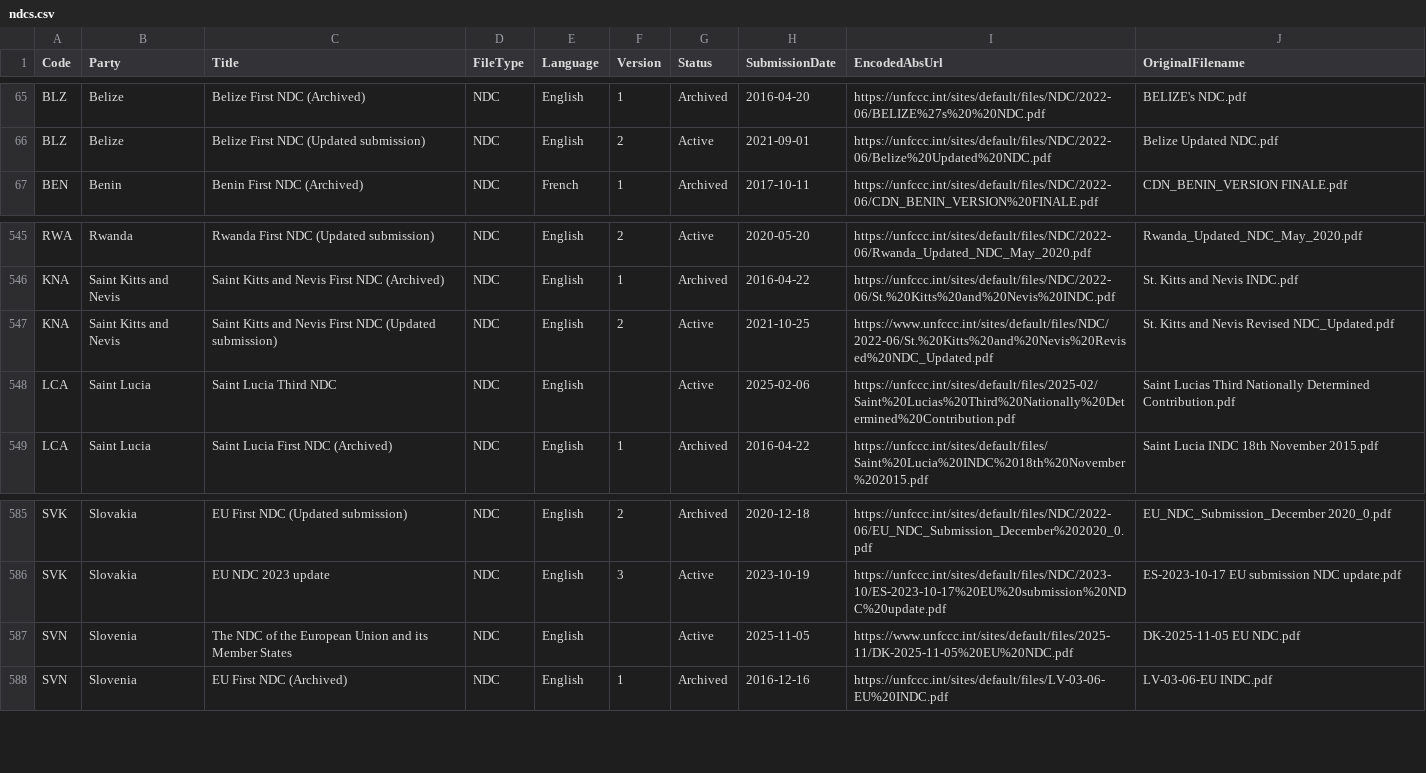
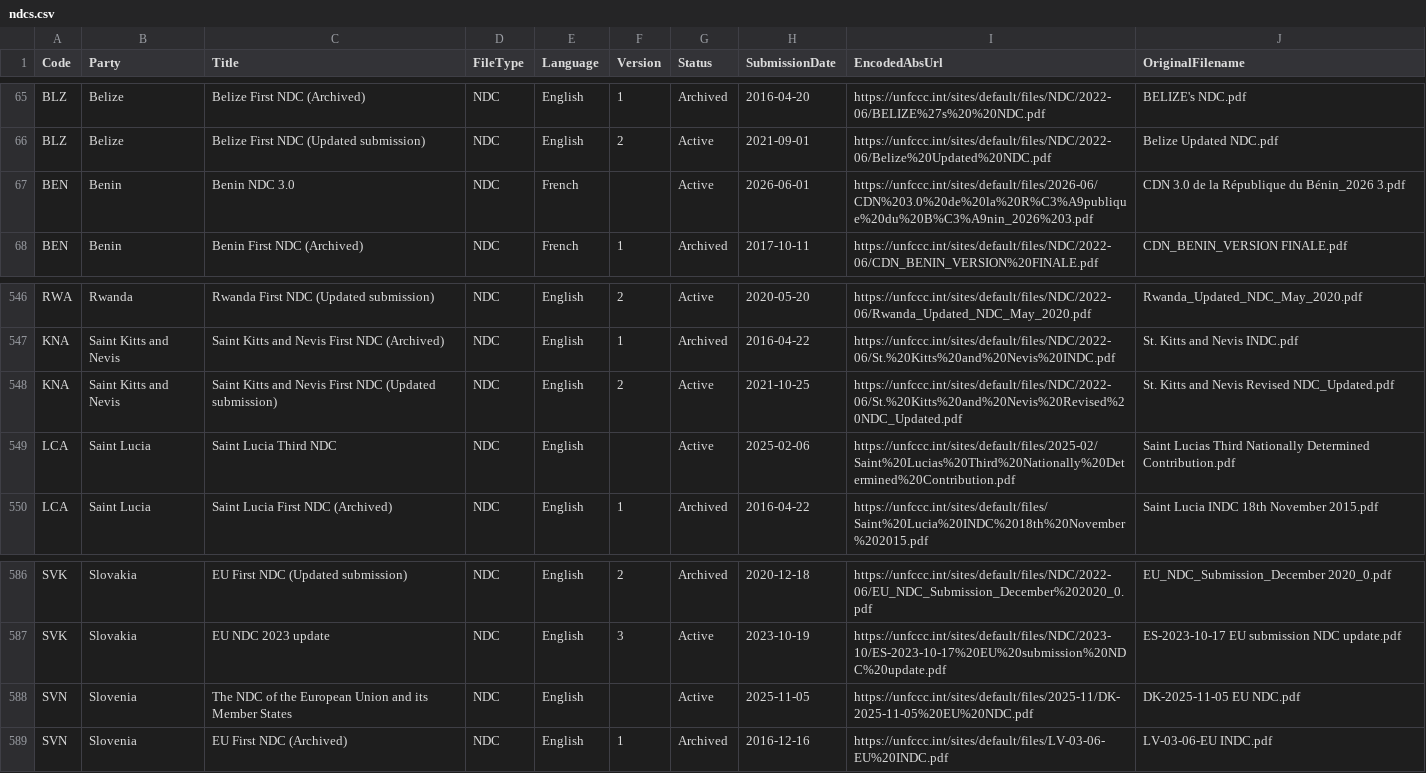
Before and after one commit to openclimatedata/ndcs, a CSV file: data/ndcs.csv, drawn as a sheet; only a part is shown, gaps mark what is left out.

```diff
--- a/data/ndcs.csv
+++ b/data/ndcs.csv
@@ -66,2 +66,3 @@ BLZ,Belize,Belize First NDC (Archived),NDC,English,1,Archived,2016-04-20,https:/
 BLZ,Belize,Belize First NDC (Updated submission),NDC,English,2,Active,2021-09-01,https://unfccc.int/sites/default/files/NDC/2022-06/Belize%20Updated%20NDC.pdf,Belize Updated NDC.pdf
+BEN,Benin,Benin NDC 3.0,NDC,French,,Active,2026-06-01,https://unfccc.int/sites/default/files/2026-06/CDN%203.0%20de%20la%20R%C3%A9publique%20du%20B%C3%A9nin_2026%203.pdf,CDN 3.0 de la République du Bénin_2026 3.pdf
 BEN,Benin,Benin First NDC (Archived),NDC,French,1,Archived,2017-10-11,https://unfccc.int/sites/default/files/NDC/2022-06/CDN_BENIN_VERSION%20FINALE.pdf,CDN_BENIN_VERSION FINALE.pdf
@@ -546,3 +547,3 @@ RWA,Rwanda,Rwanda First NDC (Updated submission),NDC,English,2,Active,2020-05-20
 KNA,Saint Kitts and Nevis,Saint Kitts and Nevis First NDC (Archived),NDC,English,1,Archived,2016-04-22,https://unfccc.int/sites/default/files/NDC/2022-06/St.%20Kitts%20and%20Nevis%20INDC.pdf,St. Kitts and Nevis INDC.pdf
-KNA,Saint Kitts and Nevis,Saint Kitts and Nevis First NDC (Updated submission),NDC,English,2,Active,2021-10-25,https://www.unfccc.int/sites/default/files/NDC/2022-06/St.%20Kitts%20and%20Nevis%20Revised%20NDC_Updated.pdf,St. Kitts and Nevis Revised NDC_Updated.pdf
+KNA,Saint Kitts and Nevis,Saint Kitts and Nevis First NDC (Updated submission),NDC,English,2,Active,2021-10-25,https://unfccc.int/sites/default/files/NDC/2022-06/St.%20Kitts%20and%20Nevis%20Revised%20NDC_Updated.pdf,St. Kitts and Nevis Revised NDC_Updated.pdf
 LCA,Saint Lucia,Saint Lucia Third NDC,NDC,English,,Active,2025-02-06,https://unfccc.int/sites/default/files/2025-02/Saint%20Lucias%20Third%20Nationally%20Determined%20Contribution.pdf,Saint Lucias Third Nationally Determined Contribution.pdf
@@ -586,3 +587,3 @@ SVK,Slovakia,EU First NDC (Updated submission),NDC,English,2,Archived,2020-12-18
 SVK,Slovakia,EU NDC 2023 update,NDC,English,3,Active,2023-10-19,https://unfccc.int/sites/default/files/NDC/2023-10/ES-2023-10-17%20EU%20submission%20NDC%20update.pdf,ES-2023-10-17 EU submission NDC update.pdf
-SVN,Slovenia,The NDC of the European Union and its Member States,NDC,English,,Active,2025-11-05,https://www.unfccc.int/sites/default/files/2025-11/DK-2025-11-05%20EU%20NDC.pdf,DK-2025-11-05 EU NDC.pdf
+SVN,Slovenia,The NDC of the European Union and its Member States,NDC,English,,Active,2025-11-05,https://unfccc.int/sites/default/files/2025-11/DK-2025-11-05%20EU%20NDC.pdf,DK-2025-11-05 EU NDC.pdf
 SVN,Slovenia,EU First NDC (Archived),NDC,English,1,Archived,2016-12-16,https://unfccc.int/sites/default/files/LV-03-06-EU%20INDC.pdf,LV-03-06-EU INDC.pdf
```
Also changed, not shown: 1 other file.
